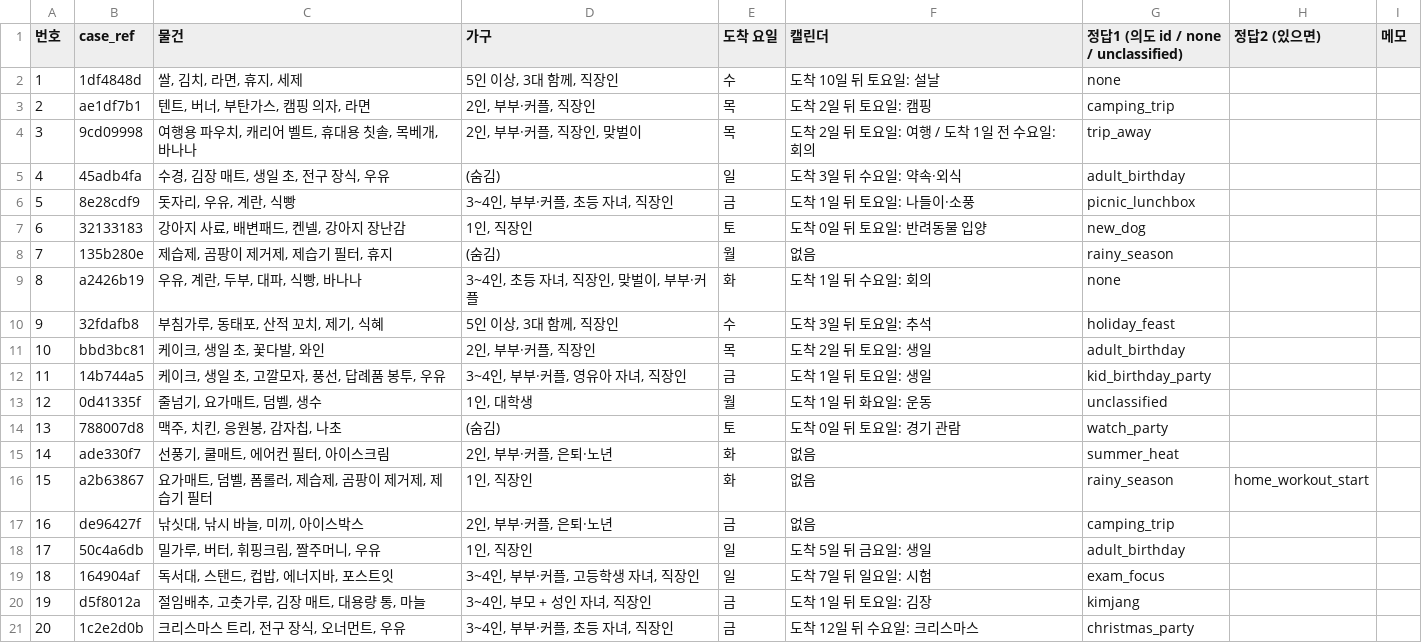
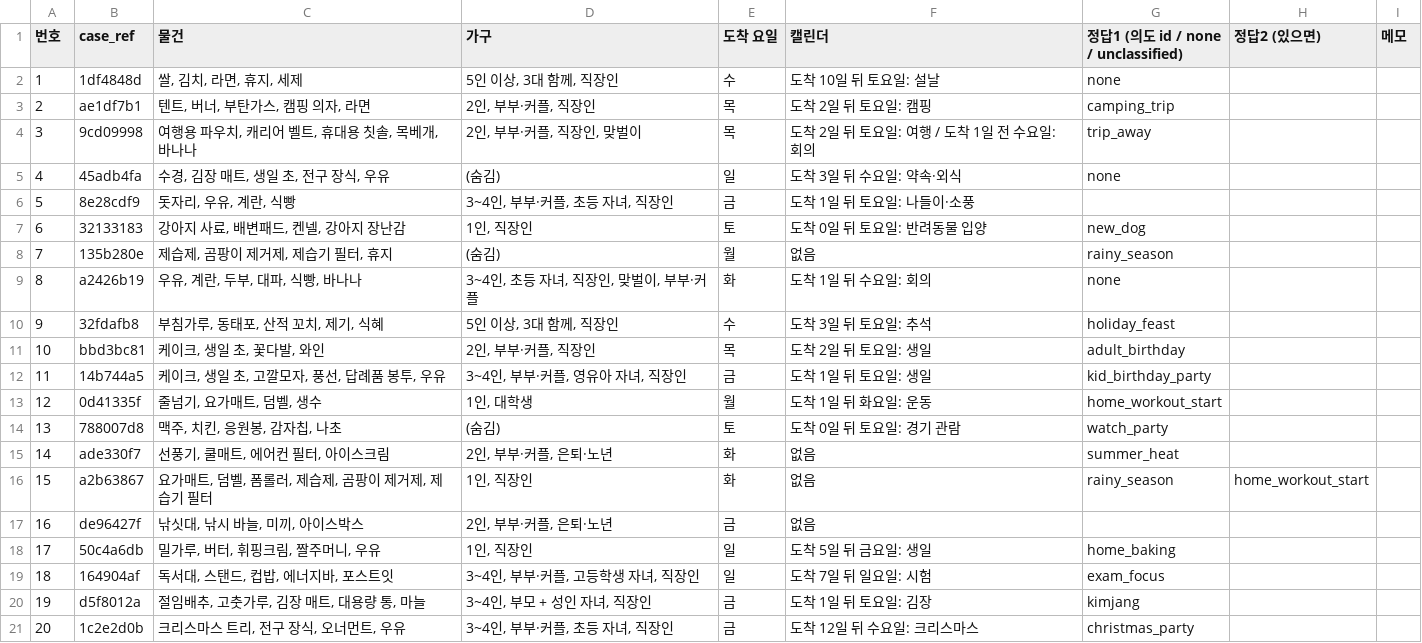
Before and after one commit to uijinlee-luj/SPIRA_KB, a CSV file: checks/check_answers_U.csv, drawn as a sheet.

```diff
--- a/checks/check_answers_U.csv
+++ b/checks/check_answers_U.csv
@@ -4,4 +4,4 @@
 3,9cd09998,"여행용 파우치, 캐리어 벨트, 휴대용 칫솔, 목베개, 바나나","2인, 부부·커플, 직장인, 맞벌이",목,도착 2일 뒤 토요일: 여행 / 도착 1일 전 수요일: 회의,trip_away,,
-4,45adb4fa,"수경, 김장 매트, 생일 초, 전구 장식, 우유",(숨김),일,도착 3일 뒤 수요일: 약속·외식,adult_birthday,,
-5,8e28cdf9,"돗자리, 우유, 계란, 식빵","3~4인, 부부·커플, 초등 자녀, 직장인",금,도착 1일 뒤 토요일: 나들이·소풍,picnic_lunchbox,,
+4,45adb4fa,"수경, 김장 매트, 생일 초, 전구 장식, 우유",(숨김),일,도착 3일 뒤 수요일: 약속·외식,none,,
+5,8e28cdf9,"돗자리, 우유, 계란, 식빵","3~4인, 부부·커플, 초등 자녀, 직장인",금,도착 1일 뒤 토요일: 나들이·소풍,,,
 6,32133183,"강아지 사료, 배변패드, 켄넬, 강아지 장난감","1인, 직장인",토,도착 0일 뒤 토요일: 반려동물 입양,new_dog,,
@@ -12,3 +12,3 @@
 11,14b744a5,"케이크, 생일 초, 고깔모자, 풍선, 답례품 봉투, 우유","3~4인, 부부·커플, 영유아 자녀, 직장인",금,도착 1일 뒤 토요일: 생일,kid_birthday_party,,
-12,0d41335f,"줄넘기, 요가매트, 덤벨, 생수","1인, 대학생",월,도착 1일 뒤 화요일: 운동,unclassified,,
+12,0d41335f,"줄넘기, 요가매트, 덤벨, 생수","1인, 대학생",월,도착 1일 뒤 화요일: 운동,home_workout_start,,
 13,788007d8,"맥주, 치킨, 응원봉, 감자칩, 나초",(숨김),토,도착 0일 뒤 토요일: 경기 관람,watch_party,,
@@ -16,4 +16,4 @@
 15,a2b63867,"요가매트, 덤벨, 폼롤러, 제습제, 곰팡이 제거제, 제습기 필터","1인, 직장인",화,없음,rainy_season,home_workout_start,
-16,de96427f,"낚싯대, 낚시 바늘, 미끼, 아이스박스","2인, 부부·커플, 은퇴·노년",금,없음,camping_trip,,
-17,50c4a6db,"밀가루, 버터, 휘핑크림, 짤주머니, 우유","1인, 직장인",일,도착 5일 뒤 금요일: 생일,adult_birthday,,
+16,de96427f,"낚싯대, 낚시 바늘, 미끼, 아이스박스","2인, 부부·커플, 은퇴·노년",금,없음,,,
+17,50c4a6db,"밀가루, 버터, 휘핑크림, 짤주머니, 우유","1인, 직장인",일,도착 5일 뒤 금요일: 생일,home_baking,,
 18,164904af,"독서대, 스탠드, 컵밥, 에너지바, 포스트잇","3~4인, 부부·커플, 고등학생 자녀, 직장인",일,도착 7일 뒤 일요일: 시험,exam_focus,,
```
